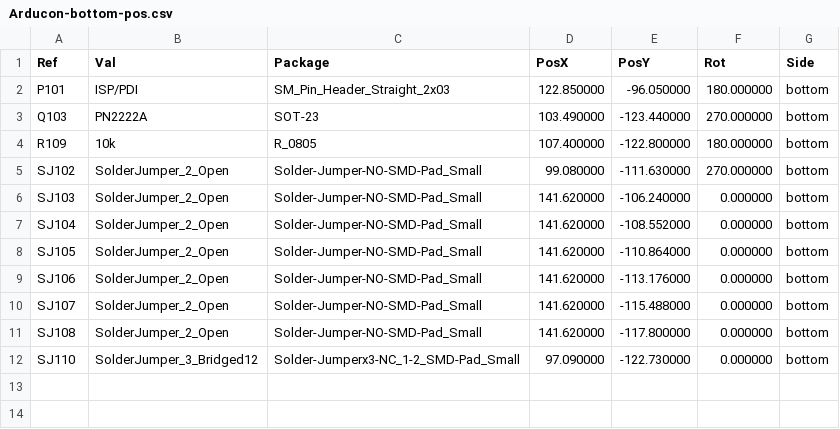
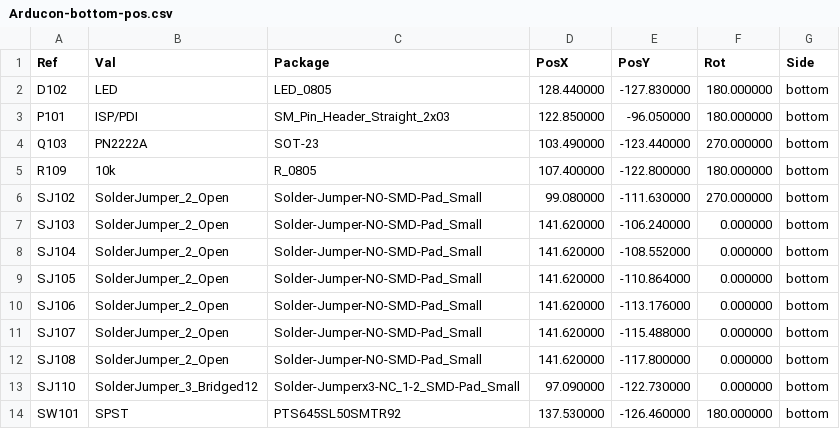
Before and after one commit to OpenARDF/Arducon, a CSV file: kicad/gerbers/Arducon-bottom-pos.csv, drawn as a sheet.

Commit message:
PCB Updates
o Added D110 to schematic and PCB to protect any connected computer from overvoltage due to an attached battery
o Added footprints for D102 and SW101 to the back side of the PCB as alternative mounting locations
o Added more stitching via to attenuator board
o Updated Gerbers, drills, and placement files

```diff
--- a/kicad/gerbers/Arducon-bottom-pos.csv
+++ b/kicad/gerbers/Arducon-bottom-pos.csv
@@ -1,2 +1,3 @@
 Ref,Val,Package,PosX,PosY,Rot,Side
+"D102","LED","LED_0805",128.440000,-127.830000,180.000000,bottom
 "P101","ISP/PDI","SM_Pin_Header_Straight_2x03",122.850000,-96.050000,180.000000,bottom
@@ -12 +13,2 @@ Ref,Val,Package,PosX,PosY,Rot,Side
 "SJ110","SolderJumper_3_Bridged12","Solder-Jumperx3-NC_1-2_SMD-Pad_Small",97.090000,-122.730000,0.000000,bottom
+"SW101","SPST","PTS645SL50SMTR92",137.530000,-126.460000,180.000000,bottom
```
Also changed, not shown: kicad/gerbers/Arducon-top-pos.csv, 15 other files.
